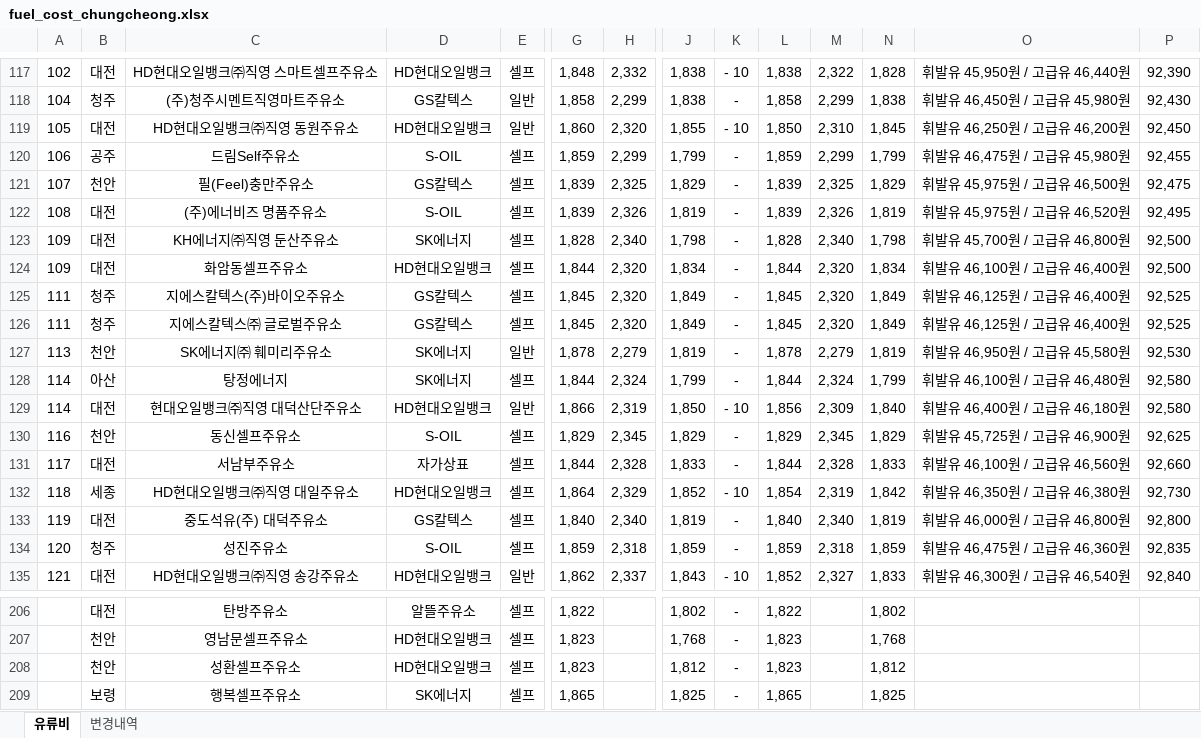
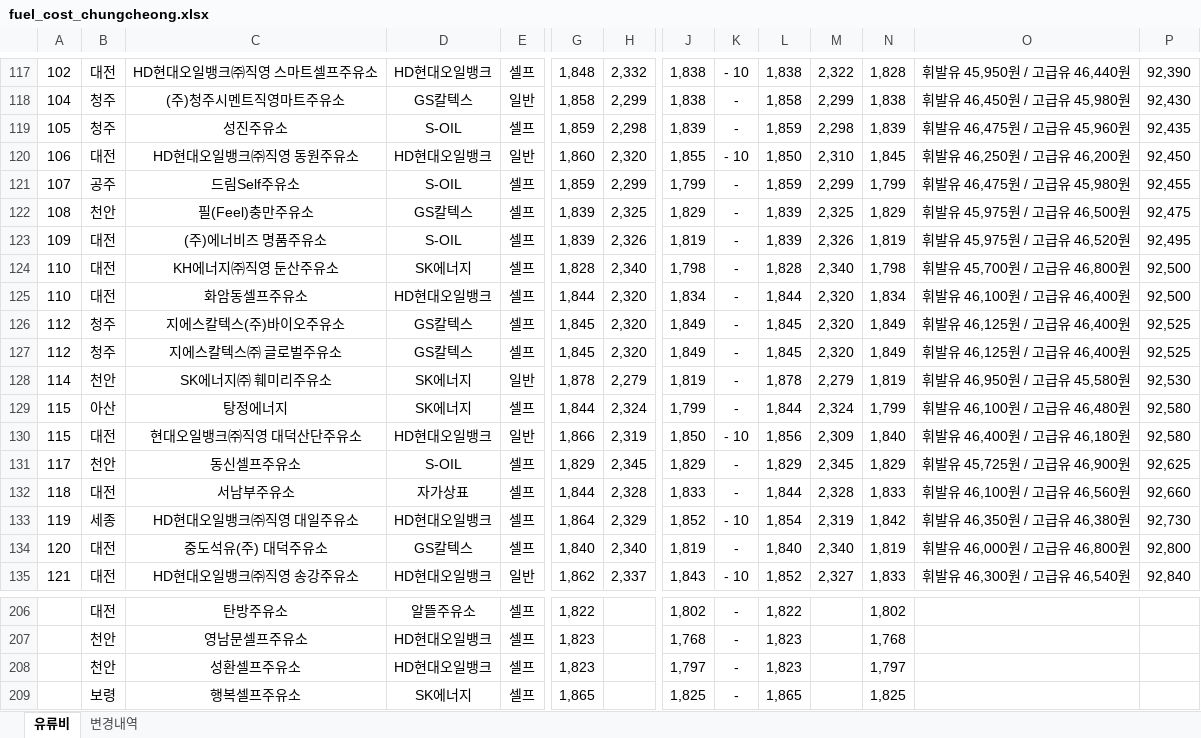
Before and after one commit to krwizxp/fcupdater, an Excel workbook: fuel_cost_chungcheong.xlsx, sheet 유류비, drawn as a sheet; only a part is shown, gaps mark what is left out; values as stored, in another font and other column widths than the file's, no borders; removed rows and columns are numbered as before the commit, all else as after; rows hold the shown columns only; the diff names each change by its address in the sheet, - before the commit and + after, or states it on an @@ line.

```diff
--- a/fuel_cost_chungcheong.xlsx (sheet 유류비)
+++ b/fuel_cost_chungcheong.xlsx (sheet 유류비)
+row 119: 105 | 청주 | 성진주유소 | S-OIL | 셀프 | 1,859 | 2,298 | 1,839 | - | 1,859 | 2,298 | 1,839 | 휘발유 46,475원 / 고급유 45,960원 | 92,435
-A120: 105
+A120: 106
-A121: 106
+A121: 107
-A122: 107
+A122: 108
-A123: 108
+A123: 109
-A124:A125: 109
+A124:A125: 110
-A126:A127: 111
+A126:A127: 112
-A128: 113
+A128: 114
-A129:A130: 114
+A129:A130: 115
-A131: 116
+A131: 117
-A132: 117
+A132: 118
-A133: 118
+A133: 119
-A134: 119
+A134: 120
-row 134: 120 | 청주 | 성진주유소 | S-OIL | 셀프 | 1,859 | 2,318 | 1,859 | - | 1,859 | 2,318 | 1,859 | 휘발유 46,475원 / 고급유 46,360원 | 92,835
-J208: 1,812
+J208: 1,797
-N208: 1,812
+N208: 1,797
```
Also changed, not shown: sheet 변경내역, formulas that keep their value.
